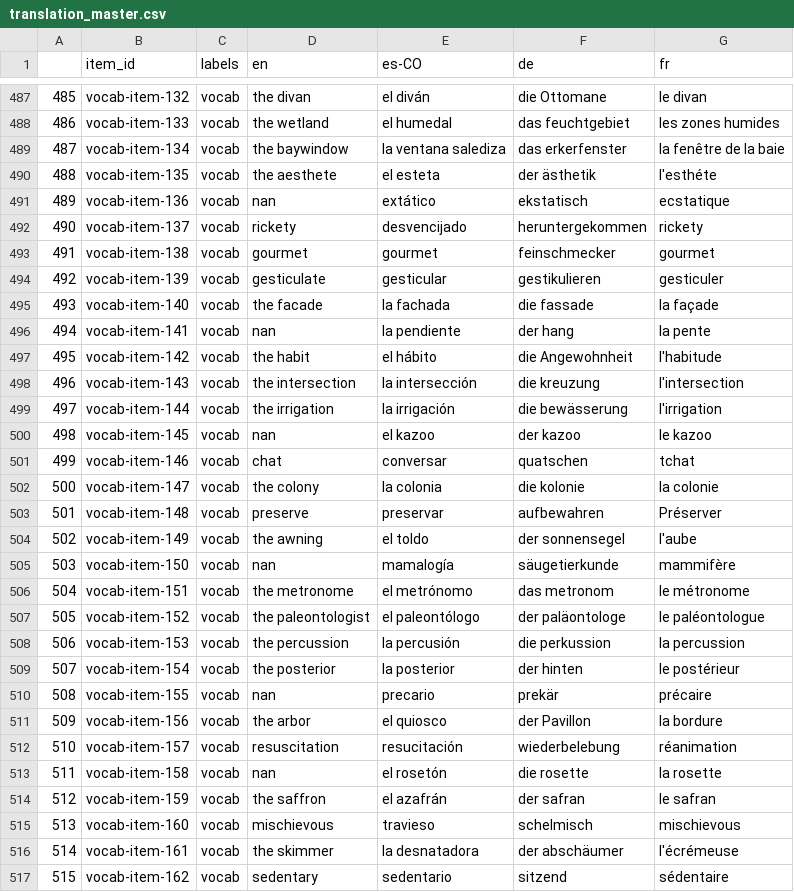
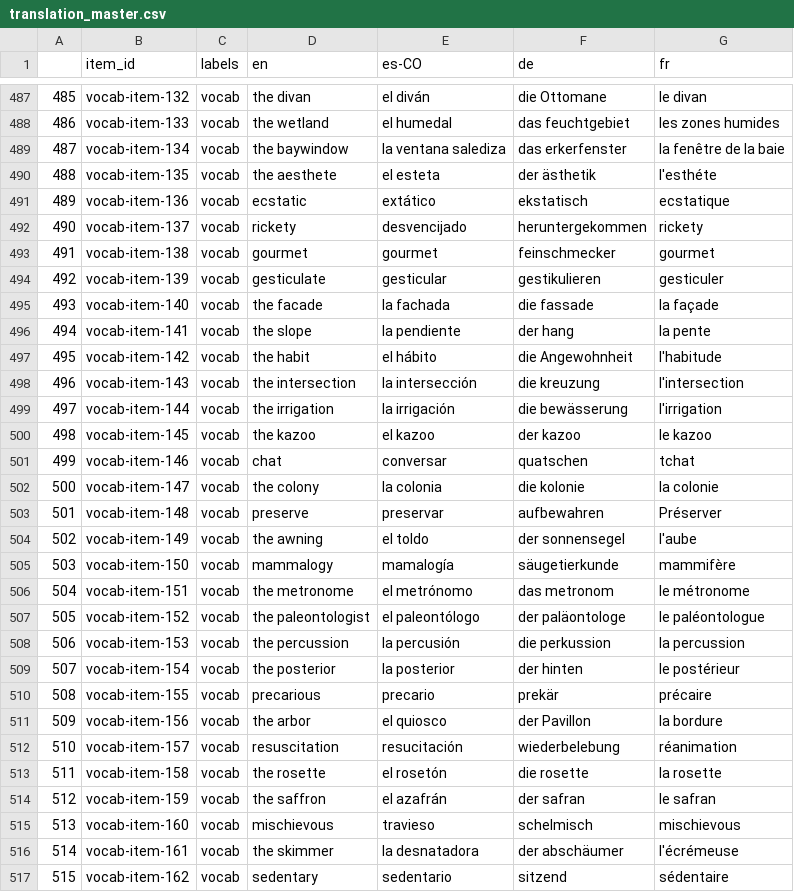
Before and after one commit to levante-framework/levante_translations, a CSV file: translation_master.csv, drawn as a sheet; only a part is shown, gaps mark what is left out; the diff covers the shown part only; the diff names each change by its address in the sheet, - before the commit and + after, or states it on an @@ line.

```diff
--- a/translation_master.csv
+++ b/translation_master.csv
-D491 (en): nan
+D491 (en): ecstatic
-D496 (en): nan
+D496 (en): the slope
-D500 (en): nan
+D500 (en): the kazoo
-D505 (en): nan
+D505 (en): mammalogy
-D510 (en): nan
+D510 (en): precarious
-D513 (en): nan
+D513 (en): the rosette
```
Also changed, not shown: 46 edited cells elsewhere in this file, 55 other files.
